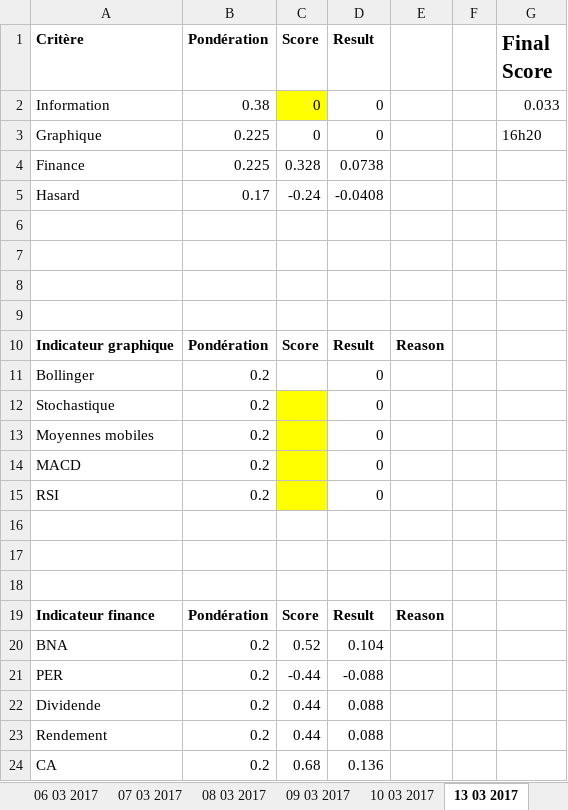
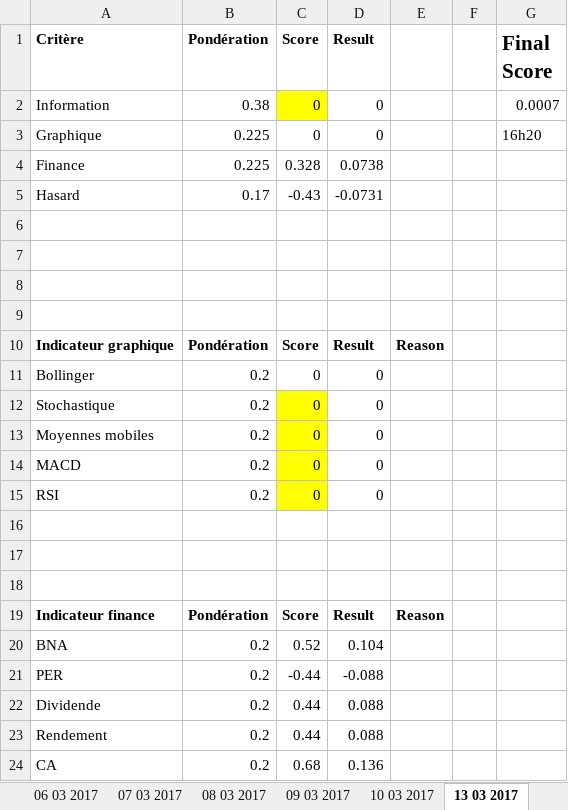
Before and after one commit to NathanKun/StockChooser, an Excel workbook: data/Sopra.xlsx, sheet 13 03 2017, drawn as a sheet; values as stored, in another font and other column widths than the file's, no borders; the diff names each change by its address in the sheet, - before the commit and + after, or states it on an @@ line.

```diff
--- a/data/Sopra.xlsx (sheet 13 03 2017)
+++ b/data/Sopra.xlsx (sheet 13 03 2017)
-G2 (Final Score): 0.033
+G2 (Final Score): 0.0007
-C5 (Score): -0.24
+C5 (Score): -0.43
-D5 (Result): -0.0408
+D5 (Result): -0.0731
-C11:C15 (Score): (empty)
+C11:C15 (Score): 0
```
Also changed, not shown: sheet 14 03 2017, sheet 15 03 2017, sheet 09 03 2017, sheet 10 03 2017, sheet 07 03 2017, sheet 21 02 2017, 10 more sheets, other sheet tabs, 4 other files.
